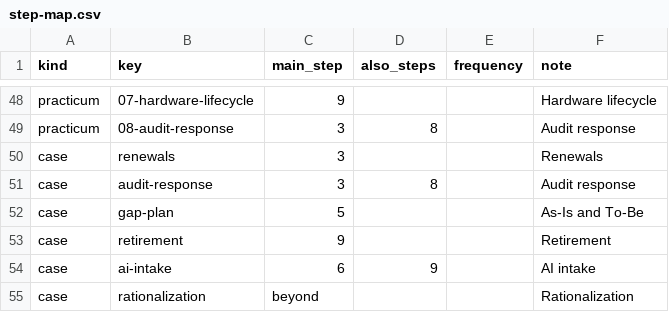
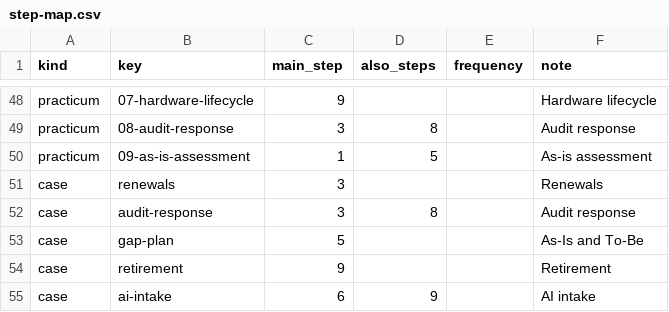
Before and after one commit to evemcgivern/app-governance-kit, a CSV file: steps/step-map.csv, drawn as a sheet; only a part is shown, gaps mark what is left out; the shorter side is filled out with more unchanged rows; the diff names each change by its address in the sheet, - before the commit and + after, or states it on an @@ line.

```diff
--- a/steps/step-map.csv
+++ b/steps/step-map.csv
+row 50: practicum | 09-as-is-assessment | 1 | 5 |  | As-is assessment
```
Also changed, not shown: 12 other files.
